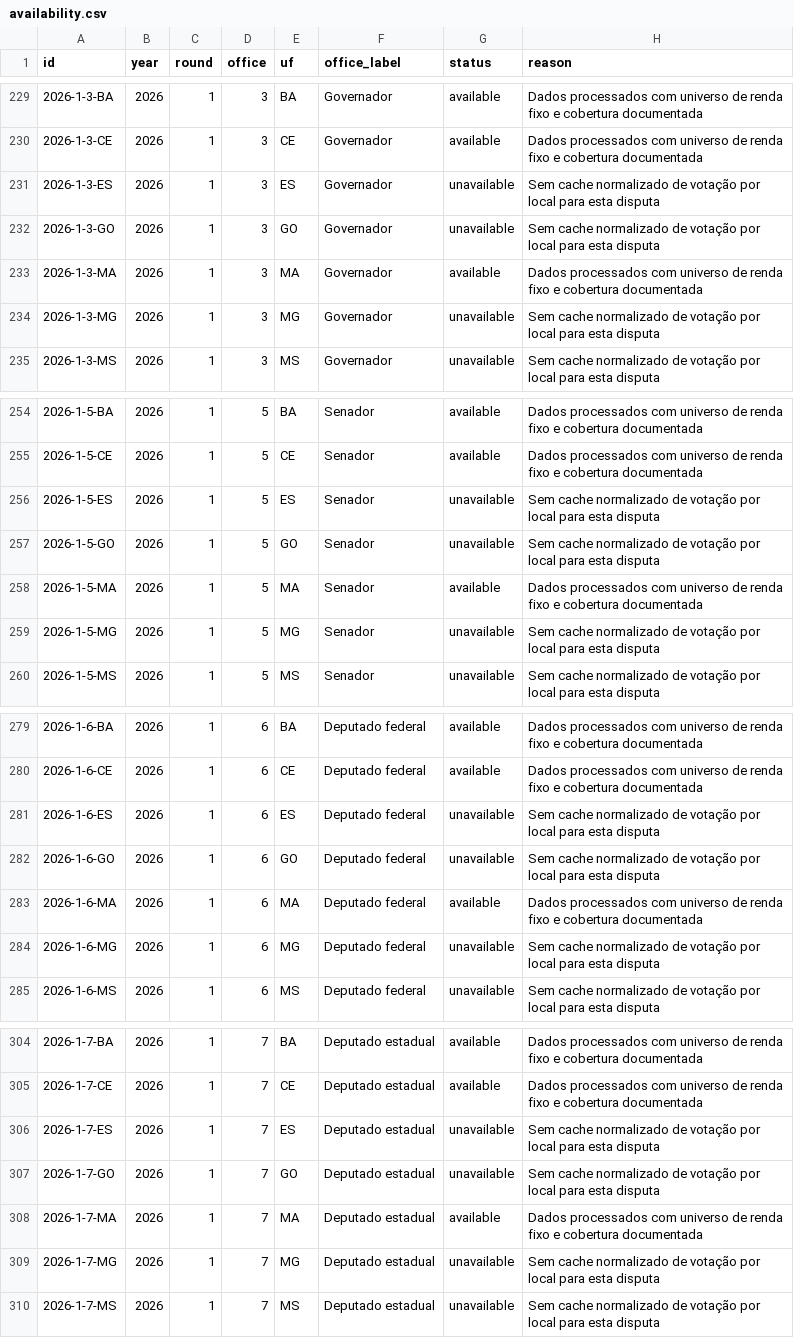
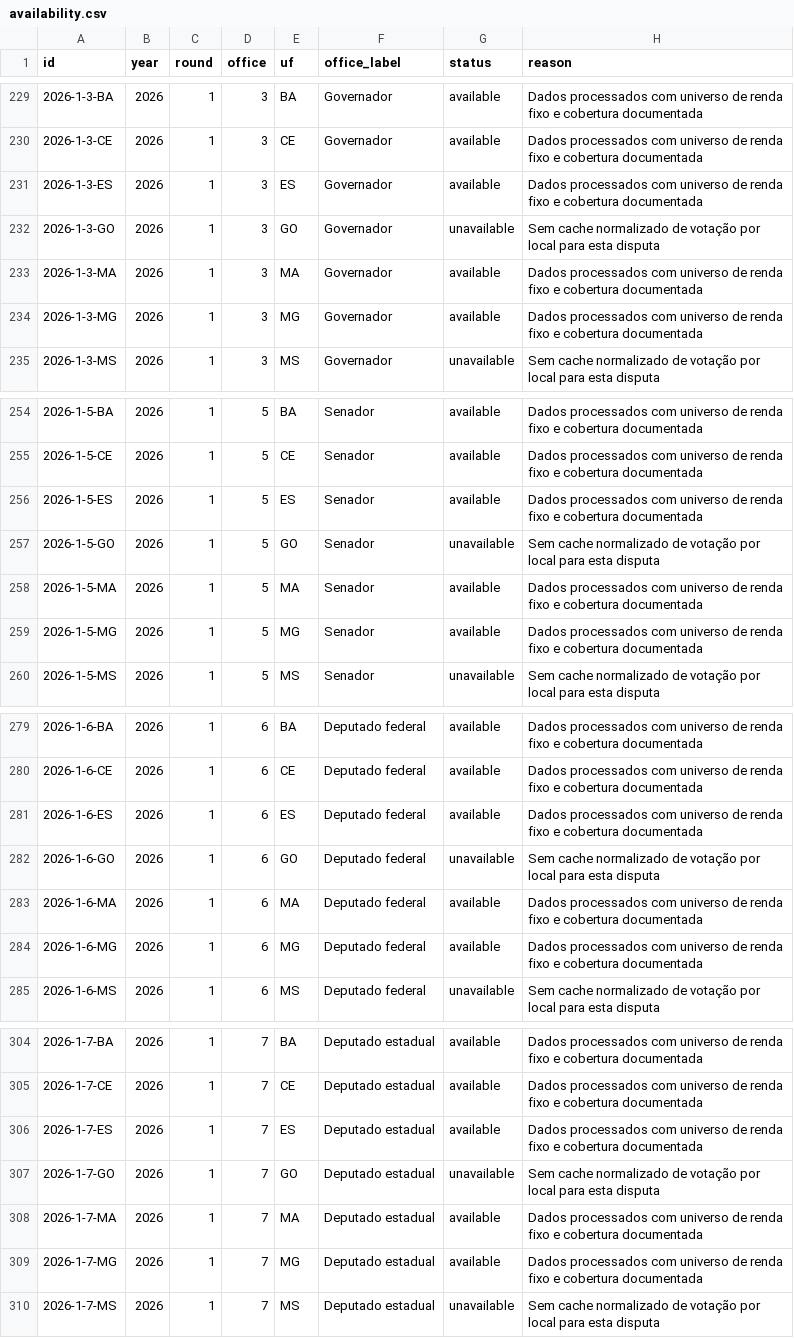
Before and after one commit to mancano-tales/open-data-analysis, a CSV file: docs/posts/explorador-eleitoral/data/availability.csv, drawn as a sheet; only a part is shown, gaps mark what is left out; the diff covers the shown part only.

```diff
--- a/docs/posts/explorador-eleitoral/data/availability.csv
+++ b/docs/posts/explorador-eleitoral/data/availability.csv
@@ -230,6 +230,6 @@ id,year,round,office,uf,office_label,status,reason
 2026-1-3-CE,2026,1,3,CE,Governador,available,Dados processados com universo de renda fixo e cobertura documentada
-2026-1-3-ES,2026,1,3,ES,Governador,unavailable,Sem cache normalizado de votação por local para esta disputa
+2026-1-3-ES,2026,1,3,ES,Governador,available,Dados processados com universo de renda fixo e cobertura documentada
 2026-1-3-GO,2026,1,3,GO,Governador,unavailable,Sem cache normalizado de votação por local para esta disputa
 2026-1-3-MA,2026,1,3,MA,Governador,available,Dados processados com universo de renda fixo e cobertura documentada
-2026-1-3-MG,2026,1,3,MG,Governador,unavailable,Sem cache normalizado de votação por local para esta disputa
+2026-1-3-MG,2026,1,3,MG,Governador,available,Dados processados com universo de renda fixo e cobertura documentada
 2026-1-3-MS,2026,1,3,MS,Governador,unavailable,Sem cache normalizado de votação por local para esta disputa
@@ -255,6 +255,6 @@ id,year,round,office,uf,office_label,status,reason
 2026-1-5-CE,2026,1,5,CE,Senador,available,Dados processados com universo de renda fixo e cobertura documentada
-2026-1-5-ES,2026,1,5,ES,Senador,unavailable,Sem cache normalizado de votação por local para esta disputa
+2026-1-5-ES,2026,1,5,ES,Senador,available,Dados processados com universo de renda fixo e cobertura documentada
 2026-1-5-GO,2026,1,5,GO,Senador,unavailable,Sem cache normalizado de votação por local para esta disputa
 2026-1-5-MA,2026,1,5,MA,Senador,available,Dados processados com universo de renda fixo e cobertura documentada
-2026-1-5-MG,2026,1,5,MG,Senador,unavailable,Sem cache normalizado de votação por local para esta disputa
+2026-1-5-MG,2026,1,5,MG,Senador,available,Dados processados com universo de renda fixo e cobertura documentada
 2026-1-5-MS,2026,1,5,MS,Senador,unavailable,Sem cache normalizado de votação por local para esta disputa
@@ -280,6 +280,6 @@ id,year,round,office,uf,office_label,status,reason
 2026-1-6-CE,2026,1,6,CE,Deputado federal,available,Dados processados com universo de renda fixo e cobertura documentada
-2026-1-6-ES,2026,1,6,ES,Deputado federal,unavailable,Sem cache normalizado de votação por local para esta disputa
+2026-1-6-ES,2026,1,6,ES,Deputado federal,available,Dados processados com universo de renda fixo e cobertura documentada
 2026-1-6-GO,2026,1,6,GO,Deputado federal,unavailable,Sem cache normalizado de votação por local para esta disputa
 2026-1-6-MA,2026,1,6,MA,Deputado federal,available,Dados processados com universo de renda fixo e cobertura documentada
-2026-1-6-MG,2026,1,6,MG,Deputado federal,unavailable,Sem cache normalizado de votação por local para esta disputa
+2026-1-6-MG,2026,1,6,MG,Deputado federal,available,Dados processados com universo de renda fixo e cobertura documentada
 2026-1-6-MS,2026,1,6,MS,Deputado federal,unavailable,Sem cache normalizado de votação por local para esta disputa
@@ -305,6 +305,6 @@ id,year,round,office,uf,office_label,status,reason
 2026-1-7-CE,2026,1,7,CE,Deputado estadual,available,Dados processados com universo de renda fixo e cobertura documentada
-2026-1-7-ES,2026,1,7,ES,Deputado estadual,unavailable,Sem cache normalizado de votação por local para esta disputa
+2026-1-7-ES,2026,1,7,ES,Deputado estadual,available,Dados processados com universo de renda fixo e cobertura documentada
 2026-1-7-GO,2026,1,7,GO,Deputado estadual,unavailable,Sem cache normalizado de votação por local para esta disputa
 2026-1-7-MA,2026,1,7,MA,Deputado estadual,available,Dados processados com universo de renda fixo e cobertura documentada
-2026-1-7-MG,2026,1,7,MG,Deputado estadual,unavailable,Sem cache normalizado de votação por local para esta disputa
+2026-1-7-MG,2026,1,7,MG,Deputado estadual,available,Dados processados com universo de renda fixo e cobertura documentada
 2026-1-7-MS,2026,1,7,MS,Deputado estadual,unavailable,Sem cache normalizado de votação por local para esta disputa
```
Also changed, not shown: 8 edited cells elsewhere in this file, docs/pt/posts/explorador-eleitoral/data/availability.csv, posts/explorador-eleitoral/data/availability.csv, 39 other files.
